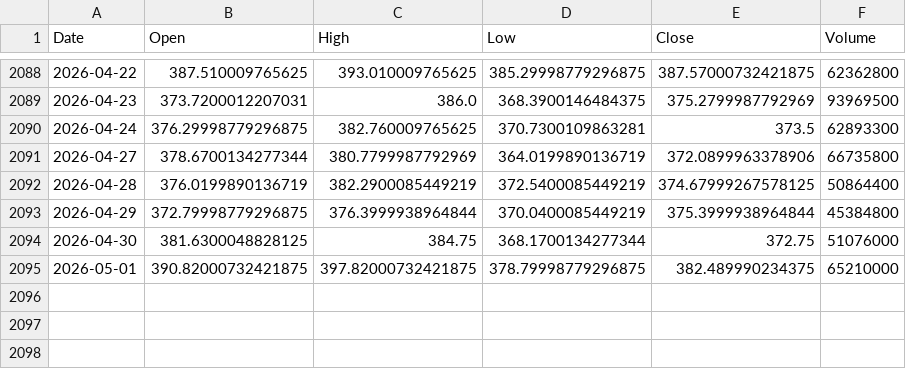
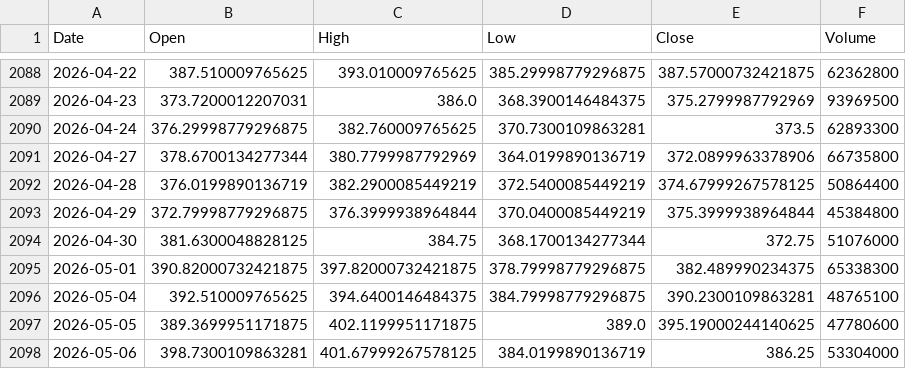
Before and after one commit to EkamjotSingh240/Stock-Price-Prediction, a CSV file: data/raw/TSLA_stock_data.csv, drawn as a sheet; only a part is shown, gaps mark what is left out.

```diff
--- a/data/raw/TSLA_stock_data.csv
+++ b/data/raw/TSLA_stock_data.csv
@@ -2094,2 +2094,5 @@ Date,Open,High,Low,Close,Volume
 2026-04-30,381.6300048828125,384.75,368.1700134277344,372.75,51076000
-2026-05-01,390.82000732421875,397.82000732421875,378.79998779296875,382.489990234375,65210000
+2026-05-01,390.82000732421875,397.82000732421875,378.79998779296875,382.489990234375,65338300
+2026-05-04,392.510009765625,394.6400146484375,384.79998779296875,390.2300109863281,48765100
+2026-05-05,389.3699951171875,402.1199951171875,389.0,395.19000244140625,47780600
+2026-05-06,398.7300109863281,401.67999267578125,384.0199890136719,386.25,53304000
```
Also changed, not shown: data/raw/AAPL_stock_data.csv, data/raw/GOOGL_stock_data.csv, 20 other files.
